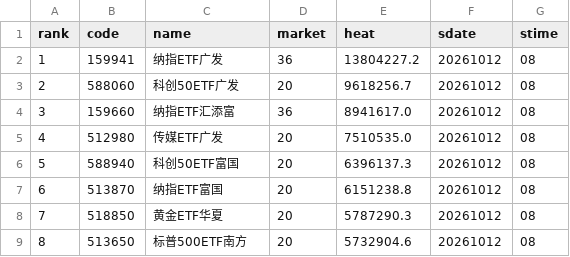
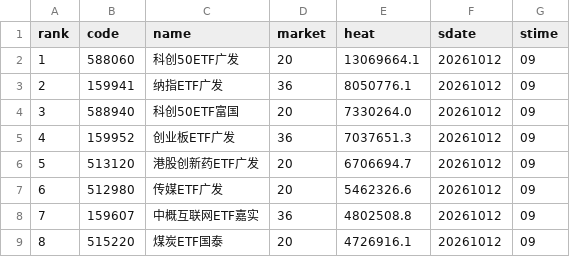
Before and after one commit to zihengniu9/etf-rotation-desk, a CSV file: outputs/etf_hot_rank.csv, drawn as a sheet; only a part is shown; the diff covers the shown part only.

Commit message:
Update dashboard data 2026-10-12 (intraday)

```diff
--- a/outputs/etf_hot_rank.csv
+++ b/outputs/etf_hot_rank.csv
@@ -1,9 +1,9 @@
 rank,code,name,market,heat,sdate,stime
-1,159941,纳指ETF广发,36,13804227.2,20261012,08
-2,588060,科创50ETF广发,20,9618256.7,20261012,08
-3,159660,纳指ETF汇添富,36,8941617.0,20261012,08
-4,512980,传媒ETF广发,20,7510535.0,20261012,08
-5,588940,科创50ETF富国,20,6396137.3,20261012,08
-6,513870,纳指ETF富国,20,6151238.8,20261012,08
-7,518850,黄金ETF华夏,20,5787290.3,20261012,08
-8,513650,标普500ETF南方,20,5732904.6,20261012,08
+1,588060,科创50ETF广发,20,13069664.1,20261012,09
+2,159941,纳指ETF广发,36,8050776.1,20261012,09
+3,588940,科创50ETF富国,20,7330264.0,20261012,09
+4,159952,创业板ETF广发,36,7037651.3,20261012,09
+5,513120,港股创新药ETF广发,20,6706694.7,20261012,09
+6,512980,传媒ETF广发,20,5462326.6,20261012,09
+7,159607,中概互联网ETF嘉实,36,4802508.8,20261012,09
+8,515220,煤炭ETF国泰,20,4726916.1,20261012,09
```
Also changed, not shown: 93 edited cells elsewhere in this file, outputs/etf_backtest_curve.csv, outputs/etf_backtest_positions.csv, 13 other files.
